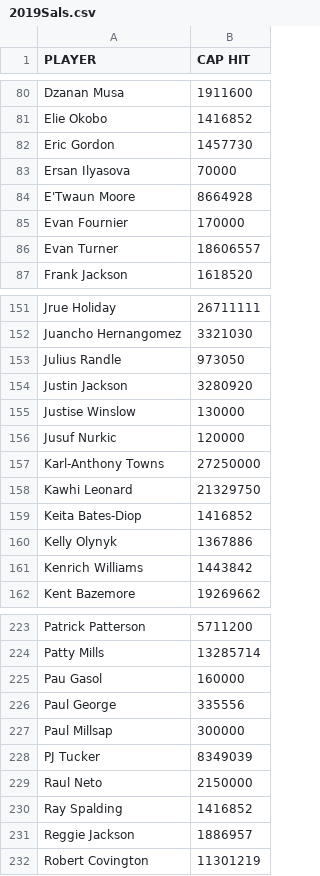
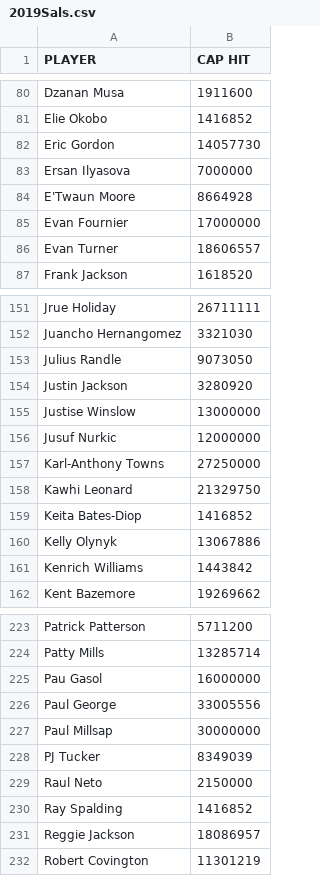
Before and after one commit to djblechn-su/Python-Project, a CSV file: 2019Sals.csv, drawn as a sheet; only a part is shown, gaps mark what is left out; the diff covers the shown part only.

```diff
--- a/2019Sals.csv
+++ b/2019Sals.csv
@@ -81,6 +81,6 @@ Dzanan Musa,1911600
 Elie Okobo,1416852
-Eric Gordon,1457730
-Ersan Ilyasova,70000
+Eric Gordon,14057730
+Ersan Ilyasova,7000000
 E'Twaun Moore,8664928
-Evan Fournier,170000
+Evan Fournier,17000000
 Evan Turner,18606557
@@ -152,6 +152,6 @@ Jrue Holiday,26711111
 Juancho Hernangomez,3321030
-Julius Randle,973050
+Julius Randle,9073050
 Justin Jackson,3280920
-Justise Winslow,130000
-Jusuf Nurkic,120000
+Justise Winslow,13000000
+Jusuf Nurkic,12000000
 Karl-Anthony Towns,27250000
@@ -159,3 +159,3 @@ Kawhi Leonard,21329750
 Keita Bates-Diop,1416852
-Kelly Olynyk,1367886
+Kelly Olynyk,13067886
 Kenrich Williams,1443842
@@ -224,5 +224,5 @@ Patrick Patterson,5711200
 Patty Mills,13285714
-Pau Gasol,160000
-Paul George,335556
-Paul Millsap,300000
+Pau Gasol,16000000
+Paul George,33005556
+Paul Millsap,30000000
 PJ Tucker,8349039
@@ -230,3 +230,3 @@ Raul Neto,2150000
 Ray Spalding,1416852
-Reggie Jackson,1886957
+Reggie Jackson,18086957
 Robert Covington,11301219
```
Also changed, not shown: 25 edited cells elsewhere in this file, 2018Sals.csv, FAs2019.csv, 1 other file.
